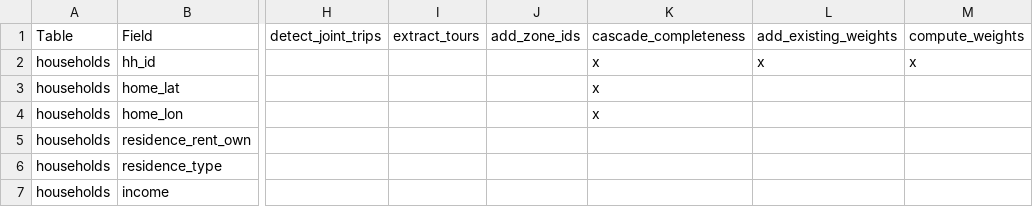
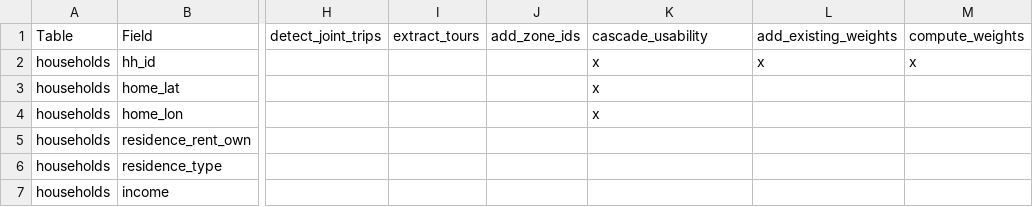
Before and after one commit to BayAreaMetro/travel-diary-survey-tools, a CSV file: docs/column_requirements.csv, drawn as a sheet; only a part is shown, gaps mark what is left out; the diff names each change by its address in the sheet, - before the commit and + after, or states it on an @@ line.

```diff
--- a/docs/column_requirements.csv
+++ b/docs/column_requirements.csv
-K1: cascade_completeness
+K1: cascade_usability
```
Also changed, not shown: 47 other files.
